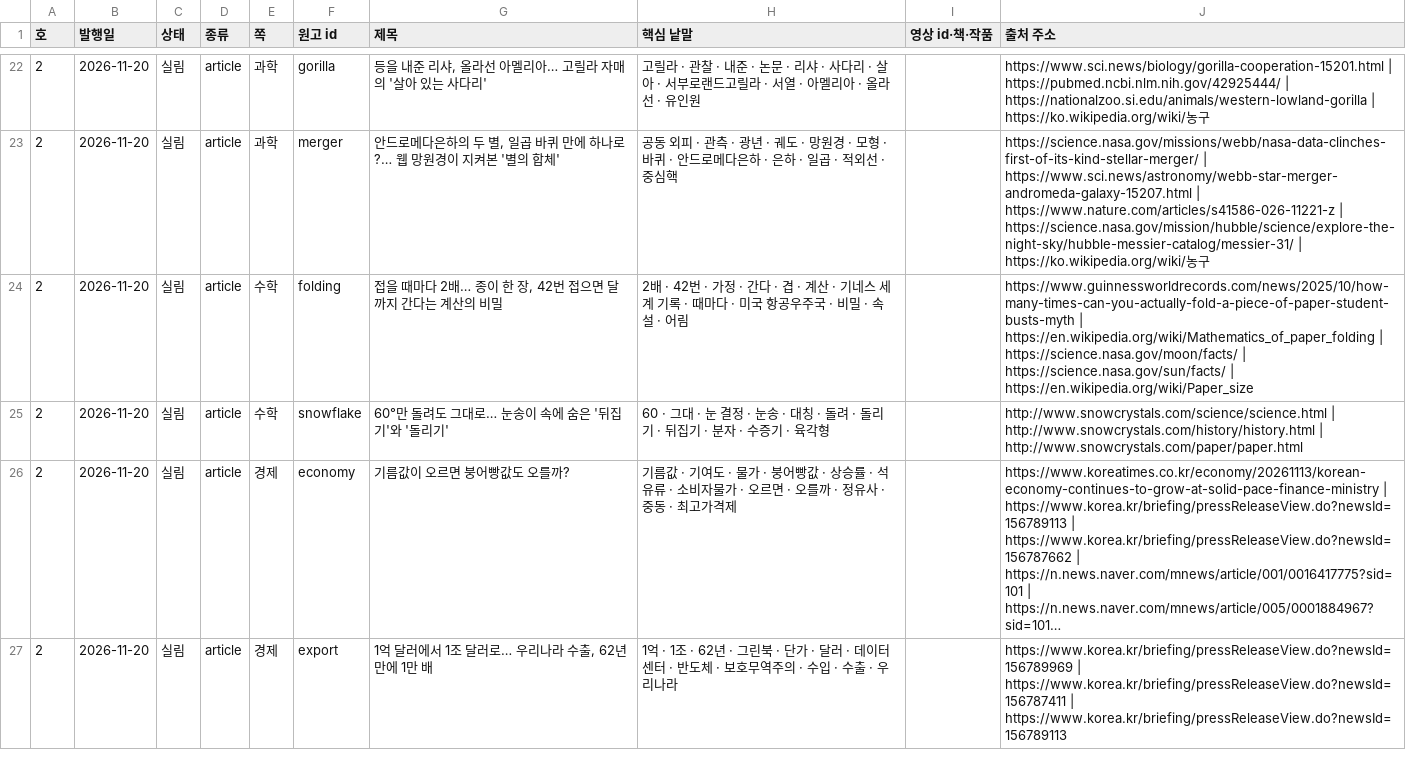
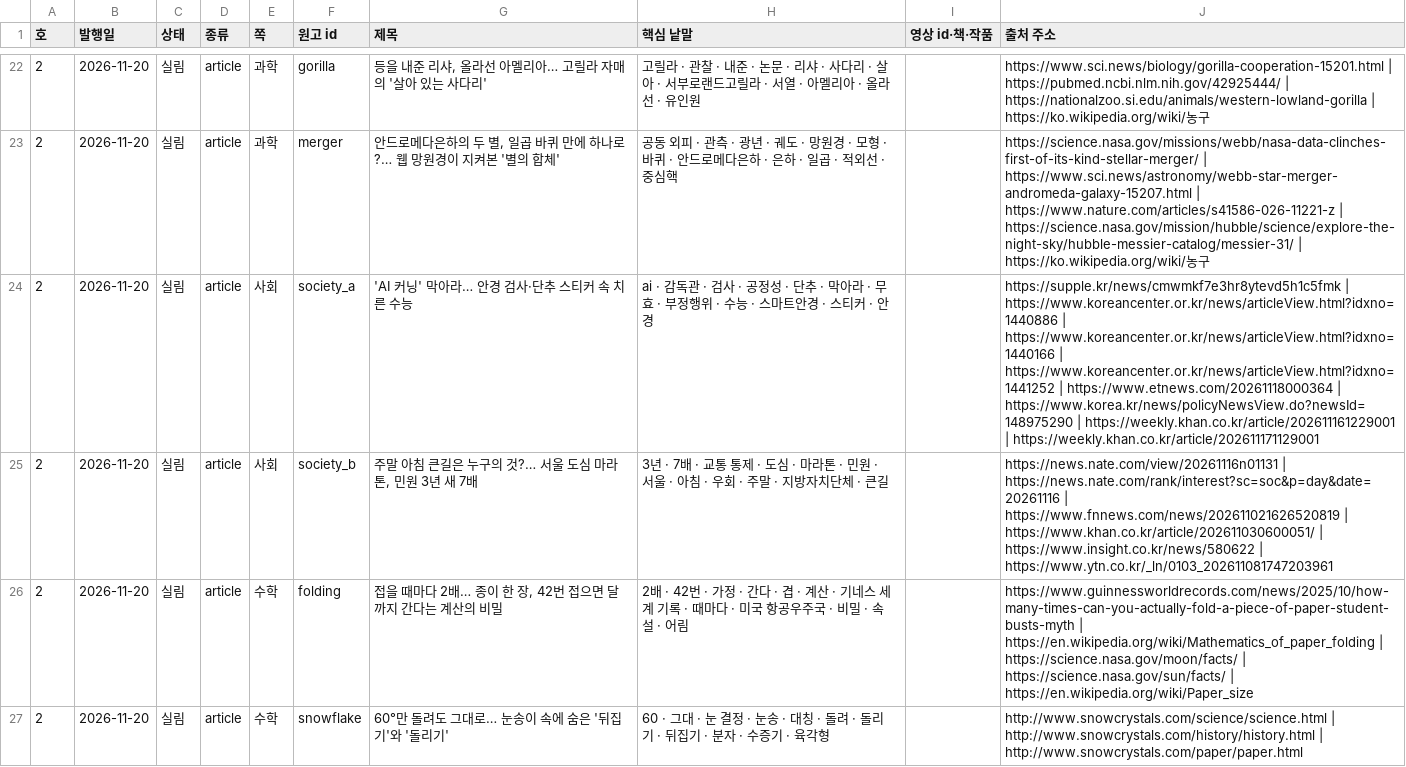
Before and after one commit to hangseokemail-spec/nova, a CSV file: 편집실/topics_db.csv, drawn as a sheet; only a part is shown, gaps mark what is left out; the shorter side is filled out with more unchanged rows; long unchanged cells end in …; the diff names each change by its address in the sheet, - before the commit and + after, or states it on an @@ line.

```diff
--- a/편집실/topics_db.csv
+++ b/편집실/topics_db.csv
+row 24: 2 | 2026-11-20 | 실림 | article | 사회 | society_a | 'AI 커닝' 막아라… 안경 검사·단추 스티커 속 치른 수능 | ai · 감독관 · 검사 · 공정성 · 단추 · 막아라 · 무효 · 부정행위 · 수능 · 스마트안경 · 스티커 · 안경 |  | https://supple.kr/news/cmwmkf7e3hr8ytevd5h1c5fmk | https://www.koreancenter.or.kr/news/articleView.html?idxno=1440886 | https://www.koreancenter.or.kr/news/articleView.html?idxno=1440166 | https://www.koreancenter.or.kr/news/articleView.html?idxno=1441252 | https://www.etnews.com/20261118000364 | https://www.korea.kr/news/policyNewsView.do?newsId=148975290 | https://weekly.khan.co.kr/article/202611161229001 | https://weekly.khan.co.kr/article/202611171129001
+row 25: 2 | 2026-11-20 | 실림 | article | 사회 | society_b | 주말 아침 큰길은 누구의 것?… 서울 도심 마라톤, 민원 3년 새 7배 | 3년 · 7배 · 교통 통제 · 도심 · 마라톤 · 민원 · 서울 · 아침 · 우회 · 주말 · 지방자치단체 · 큰길 |  | https://news.nate.com/view/20261116n01131 | https://news.nate.com/rank/interest?sc=soc&p=day&date=20261116 | https://www.fnnews.com/news/202611021626520819 | https://www.khan.co.kr/article/202611030600051/ | https://www.insight.co.kr/news/580622 | https://www.ytn.co.kr/_ln/0103_202611081747203961
```
Also changed, not shown: 11 other files.
